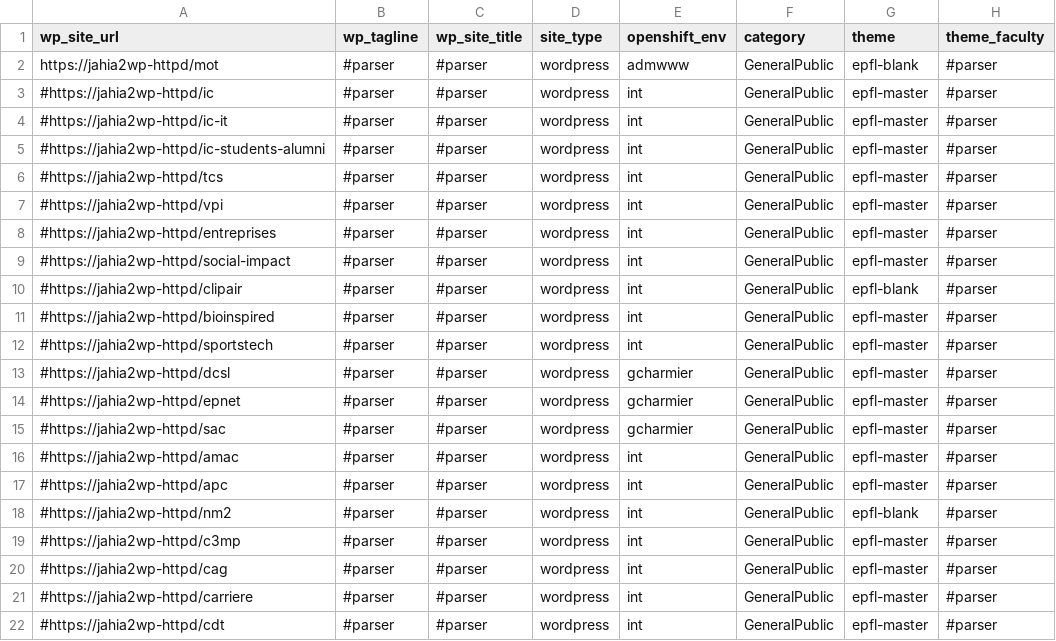
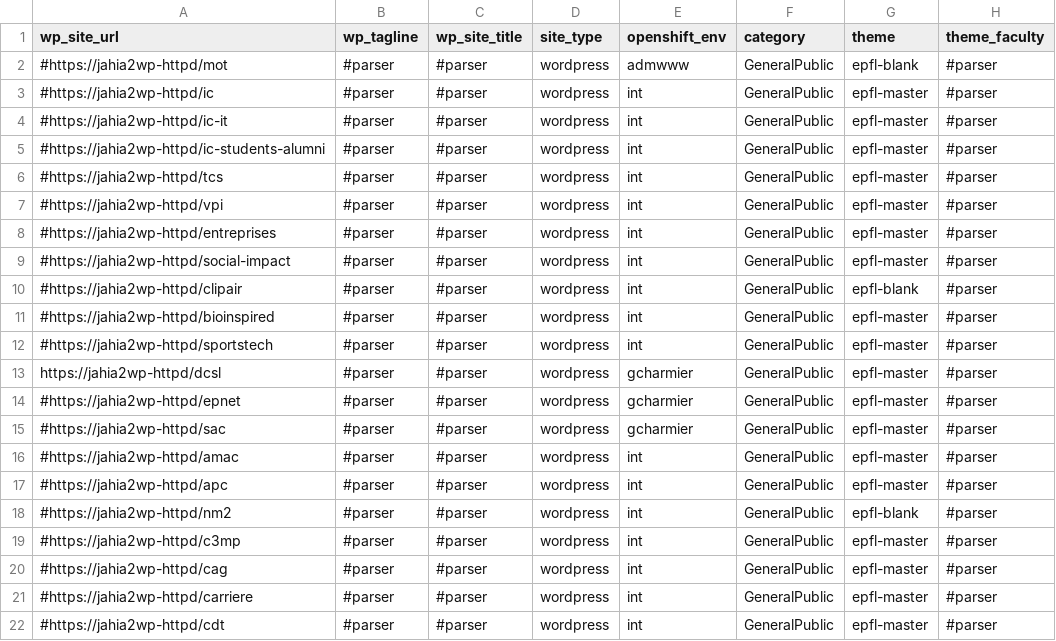
Before and after one commit to epfl-si/jahia2wp, a CSV file: src/vent-tools/exportmany.csv, drawn as a sheet; only a part is shown; the diff names each change by its address in the sheet, - before the commit and + after, or states it on an @@ line.

```diff
--- a/src/vent-tools/exportmany.csv
+++ b/src/vent-tools/exportmany.csv
-A2 (wp_site_url): https://jahia2wp-httpd/mot
+A2 (wp_site_url): #https://jahia2wp-httpd/mot
-A13 (wp_site_url): #https://jahia2wp-httpd/dcsl
+A13 (wp_site_url): https://jahia2wp-httpd/dcsl
```
Also changed, not shown: data/csv/ventilation-local.csv, 1 other file.
